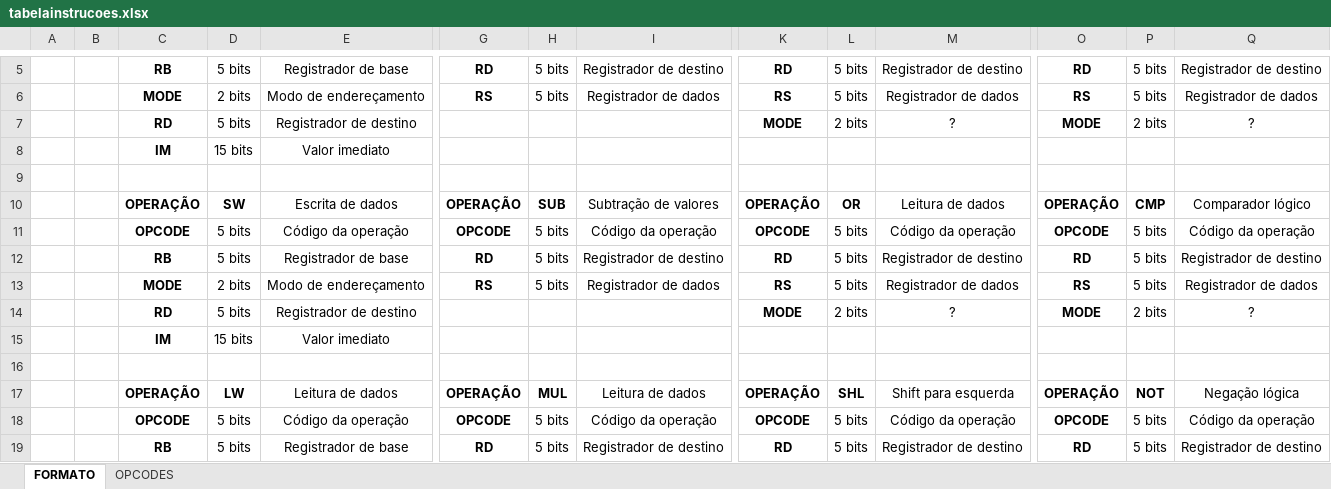
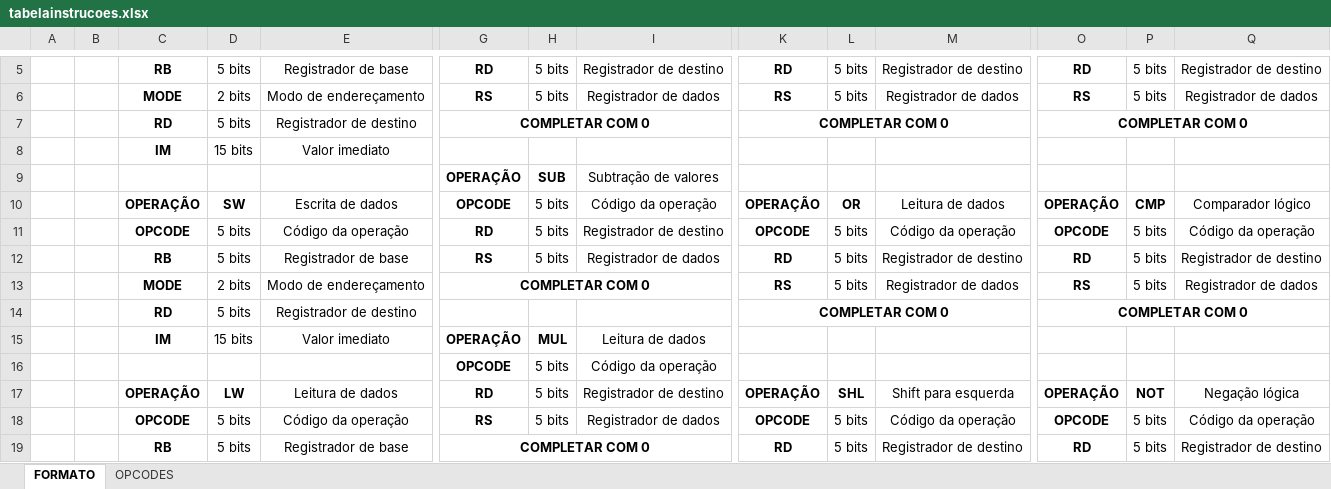
Before and after one commit to JoseRaimundo27/Processador, an Excel workbook: tabelainstrucoes.xlsx, sheet FORMATO, drawn as a sheet; only a part is shown, gaps mark what is left out; values as stored, in another font and other column widths than the file's, no borders; removed rows and columns are numbered as before the commit, all else as after; rows hold the shown columns only; the diff covers the shown part only; the diff names each change by its address in the sheet, - before the commit and + after, or states it on an @@ line.

Commit message:
att tabela

```diff
--- a/tabelainstrucoes.xlsx (sheet FORMATO)
+++ b/tabelainstrucoes.xlsx (sheet FORMATO)
-row 7:  |  | RD | 5 bits | Registrador de destino |  |  |  | MODE | 2 bits | ? | MODE | 2 bits | ?
+row 7:  |  | RD | 5 bits | Registrador de destino | COMPLETAR COM 0 |  |  | COMPLETAR COM 0 |  |  | COMPLETAR COM 0
-row 9: (empty)
+row 9:  |  |  |  |  | OPERAÇÃO | SUB | Subtração de valores
-G10: OPERAÇÃO
+G10: OPCODE
-H10: SUB
+H10: 5 bits
-H10 bold: on
+H10 bold: off
-I10: Subtração de valores
+I10: Código da operação
-G11: OPCODE
+G11: RD
-I11: Código da operação
+I11: Registrador de destino
-G12: RD
+G12: RS
-I12: Registrador de destino
+I12: Registrador de dados
-G13: RS
+G13: COMPLETAR COM 0
+G13:I13 merged
-H13: 5 bits
+H13: (empty)
-I13: Registrador de dados
+I13: (empty)
-row 14:  |  | RD | 5 bits | Registrador de destino |  |  |  | MODE | 2 bits | ? | MODE | 2 bits | ?
-row 15:  |  | IM | 15 bits | Valor imediato
-row 14: (empty)
+row 14:  |  | RD | 5 bits | Registrador de destino |  |  |  | COMPLETAR COM 0 |  |  | COMPLETAR COM 0
+K14:M14 merged
+O14:Q14 merged
+row 15:  |  | IM | 15 bits | Valor imediato | OPERAÇÃO | MUL | Leitura de dados
+row 16:  |  |  |  |  | OPCODE | 5 bits | Código da operação
-G17: OPERAÇÃO
+G17: RD
-H17: MUL
+H17: 5 bits
-H17 bold: on
+H17 bold: off
-I17: Leitura de dados
+I17: Registrador de destino
-G18: OPCODE
+G18: RS
-I18: Código da operação
+I18: Registrador de dados
-G19: RD
+G19: COMPLETAR COM 0
+G19:I19 merged
-H19: 5 bits
+H19: (empty)
-I19: Registrador de destino
+I19: (empty)
```
Also changed, not shown: 5 added rows, 5 removed rows, 20 edited cells, cell formats and merged cells elsewhere in this sheet.
